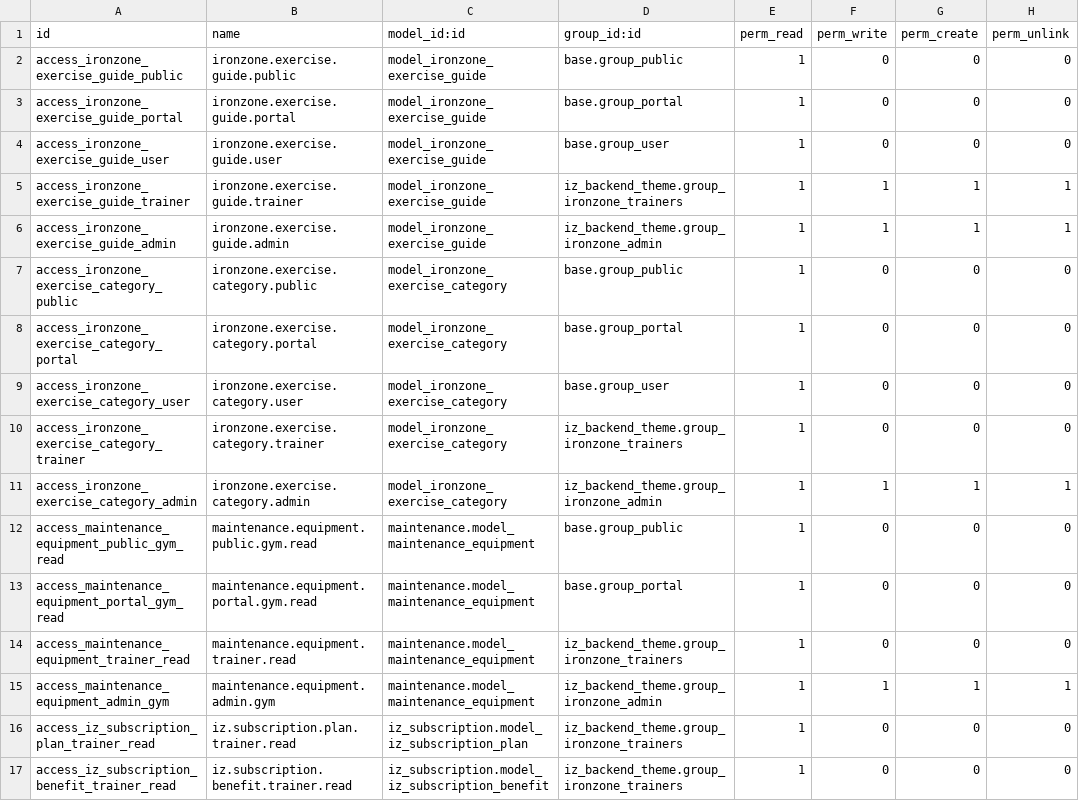
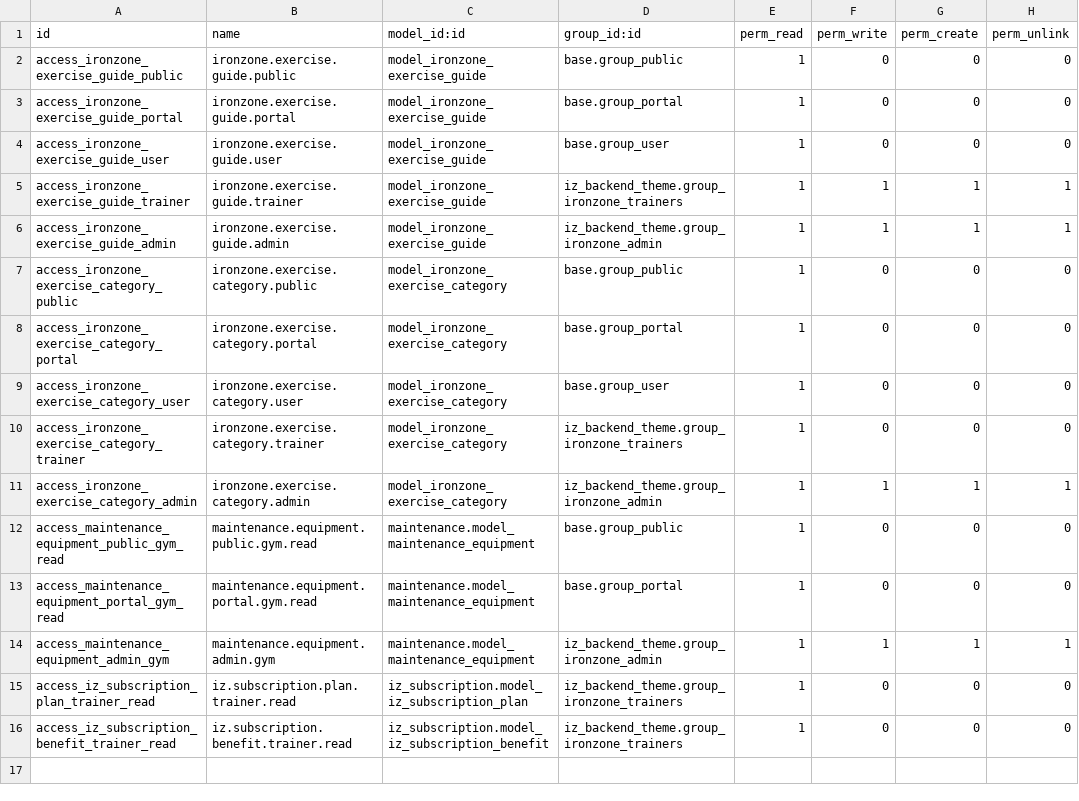
Before and after one commit to JoelBonillaG/iron_zone_odoo_das, a CSV file: addons/ironzone_exercise_guide/security/ir.model.access.csv, drawn as a sheet.

```diff
--- a/addons/ironzone_exercise_guide/security/ir.model.access.csv
+++ b/addons/ironzone_exercise_guide/security/ir.model.access.csv
@@ -13,3 +13,2 @@ access_maintenance_equipment_public_gym_read,maintenance.equipment.public.gym.re
 access_maintenance_equipment_portal_gym_read,maintenance.equipment.portal.gym.read,maintenance.model_maintenance_equipment,base.group_portal,1,0,0,0
-access_maintenance_equipment_trainer_read,maintenance.equipment.trainer.read,maintenance.model_maintenance_equipment,iz_backend_theme.group_ironzone_trainers,1,0,0,0
 access_maintenance_equipment_admin_gym,maintenance.equipment.admin.gym,maintenance.model_maintenance_equipment,iz_backend_theme.group_ironzone_admin,1,1,1,1
```
Also changed, not shown: 16 other files.
